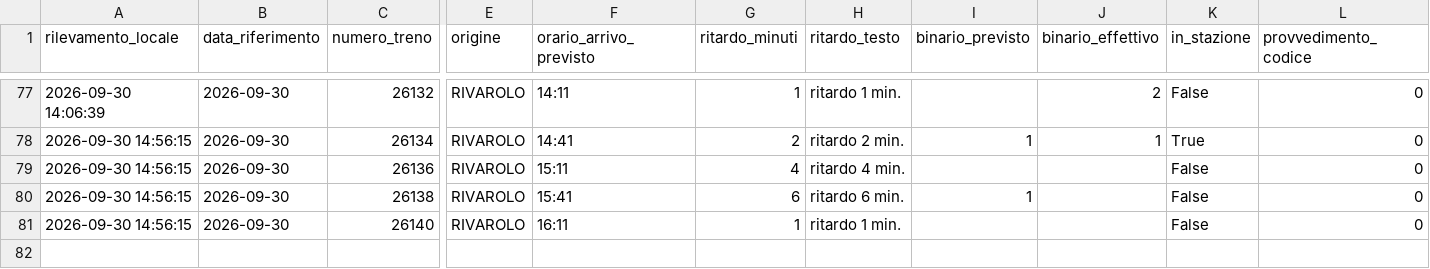
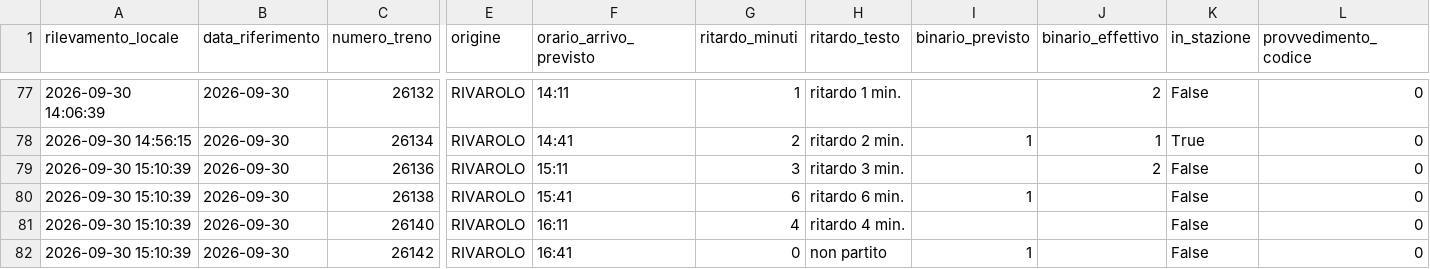
Before and after one commit to frapan2003-coder/Orari-arrivo-treni, a CSV file: data/raw_log.csv, drawn as a sheet; only a part is shown, gaps mark what is left out; rows hold the shown columns only; the diff names each change by its address in the sheet, - before the commit and + after, or states it on an @@ line.

```diff
--- a/data/raw_log.csv
+++ b/data/raw_log.csv
-A79:A81 (rilevamento_locale): 2026-09-30 14:56:15
+A79:A81 (rilevamento_locale): 2026-09-30 15:10:39
-G79 (ritardo_minuti): 4
+G79 (ritardo_minuti): 3
-H79 (ritardo_testo): ritardo 4 min.
+H79 (ritardo_testo): ritardo 3 min.
-J79 (binario_effettivo): (empty)
+J79 (binario_effettivo): 2
-G81 (ritardo_minuti): 1
+G81 (ritardo_minuti): 4
-H81 (ritardo_testo): ritardo 1 min.
+H81 (ritardo_testo): ritardo 4 min.
+row 82: 2026-09-30 15:10:39 | 2026-09-30 | 26142 | RIVAROLO | 16:41 | 0 | non partito | 1 |  | False | 0
```
